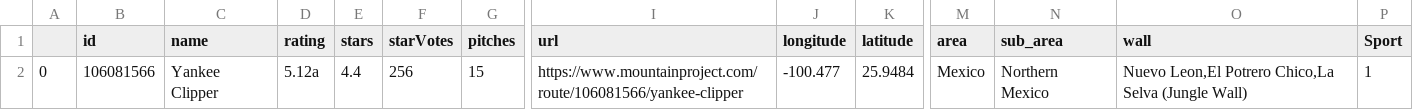
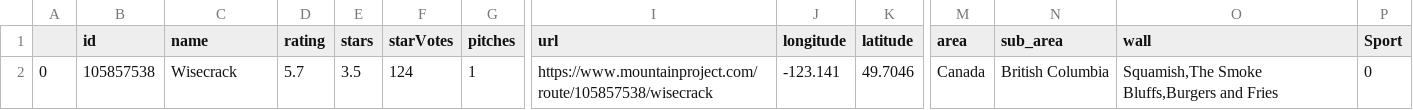
Before and after one commit to gseemann/climb_recommender, a CSV file: data/target_climb.csv, drawn as a sheet; only a part is shown, gaps mark what is left out; the diff covers the shown part only; the diff names each change by its address in the sheet, - before the commit and + after, or states it on an @@ line.

```diff
--- a/data/target_climb.csv
+++ b/data/target_climb.csv
-B2 (id): 106081566
+B2 (id): 105857538
-C2 (name): Yankee Clipper
+C2 (name): Wisecrack
-D2 (rating): 5.12a
+D2 (rating): 5.7
-E2 (stars): 4.4
+E2 (stars): 3.5
-F2 (starVotes): 256
+F2 (starVotes): 124
-G2 (pitches): 15
+G2 (pitches): 1
-I2 (url): https://www.mountainproject.com/route/106081566/yankee-clipper
+I2 (url): https://www.mountainproject.com/route/105857538/wisecrack
-J2 (longitude): -100.477
+J2 (longitude): -123.141
-K2 (latitude): 25.9484
+K2 (latitude): 49.7046
-M2 (area): Mexico
+M2 (area): Canada
-N2 (sub_area): Northern Mexico
+N2 (sub_area): British Columbia
-O2 (wall): Nuevo Leon,El Potrero Chico,La Selva (Jungle Wall)
+O2 (wall): Squamish,The Smoke Bluffs,Burgers and Fries
-P2 (Sport): 1
+P2 (Sport): 0
```
Also changed, not shown: 11 edited cells elsewhere in this file, 3 other files.
